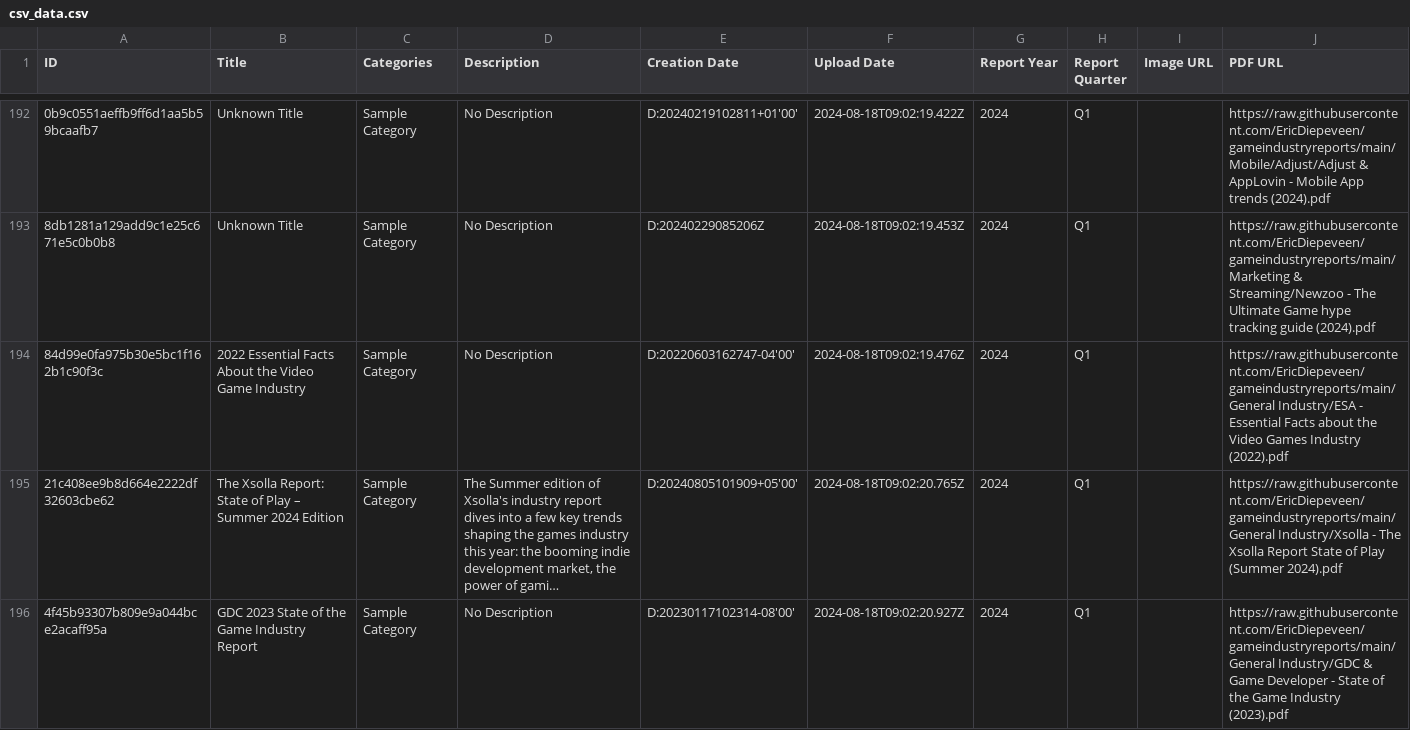
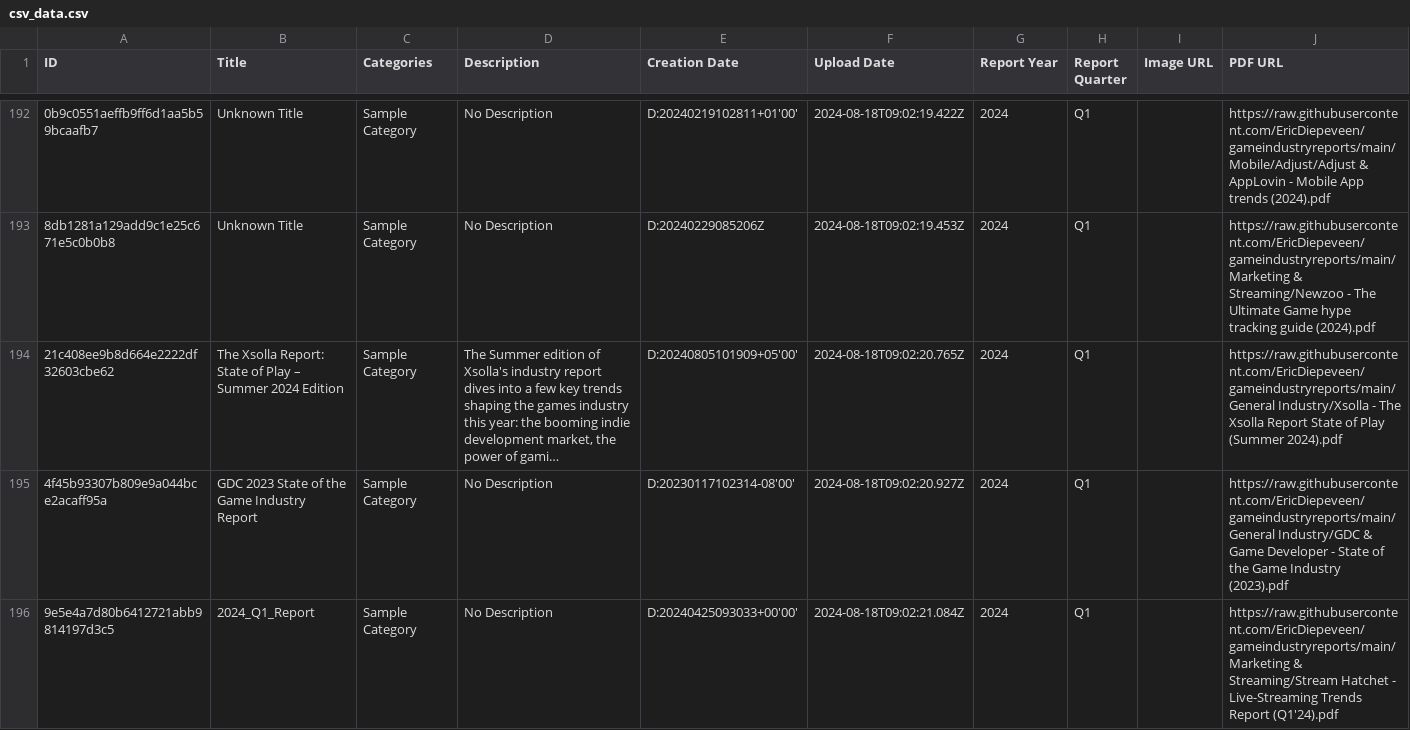
Before and after one commit to EricDiepeveen/gameindustryreports, a CSV file: csv_data.csv, drawn as a sheet; only a part is shown, gaps mark what is left out; the shorter side is filled out with more unchanged rows; long unchanged cells end in …; the diff names each change by its address in the sheet, - before the commit and + after, or states it on an @@ line.

Commit message:
Update csv_data.csv

```diff
--- a/csv_data.csv
+++ b/csv_data.csv
-row 194: 84d99e0fa975b30e5bc1f162b1c90f3c | 2022 Essential Facts About the Video Game Industry | Sample Category | No Description | D:20220603162747-04'00' | 2024-08-18T09:02:19.476Z | 2024 | Q1 |  | https://raw.githubusercontent.com/EricDiepeveen/gameindustryreports/main/General Industry/ESA - Essential Facts about the Video Games Industry (2022).pdf
```
